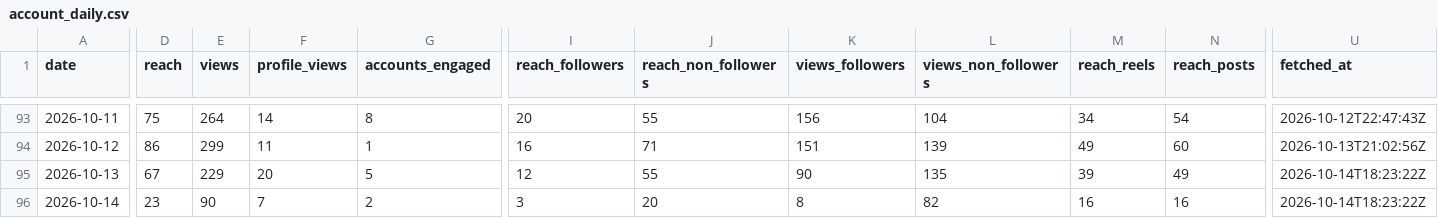
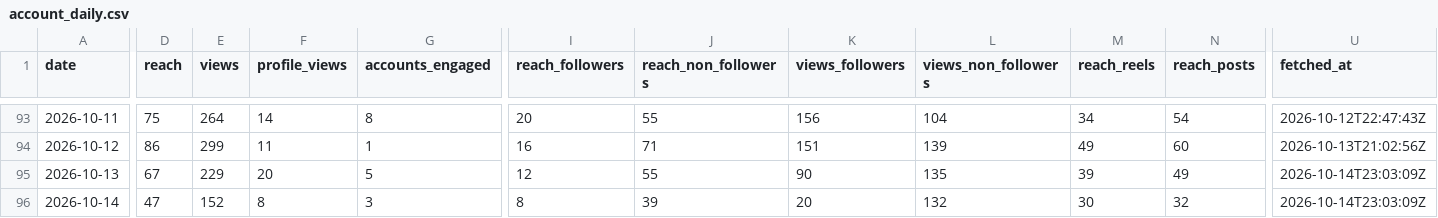
Before and after one commit to LokmaneDaoudi/ig-analytics, a CSV file: data/account_daily.csv, drawn as a sheet; only a part is shown, gaps mark what is left out; the diff names each change by its address in the sheet, - before the commit and + after, or states it on an @@ line.

```diff
--- a/data/account_daily.csv
+++ b/data/account_daily.csv
-U95:U96 (fetched_at): 2026-10-14T18:23:22Z
+U95:U96 (fetched_at): 2026-10-14T23:03:09Z
-D96 (reach): 23
+D96 (reach): 47
-E96 (views): 90
+E96 (views): 152
-F96 (profile_views): 7
+F96 (profile_views): 8
-G96 (accounts_engaged): 2
+G96 (accounts_engaged): 3
-I96 (reach_followers): 3
+I96 (reach_followers): 8
-J96 (reach_non_followers): 20
+J96 (reach_non_followers): 39
-K96 (views_followers): 8
+K96 (views_followers): 20
-L96 (views_non_followers): 82
+L96 (views_non_followers): 132
-M96 (reach_reels): 16
+M96 (reach_reels): 30
-N96 (reach_posts): 16
+N96 (reach_posts): 32
```
Also changed, not shown: data/media_metrics.csv.
